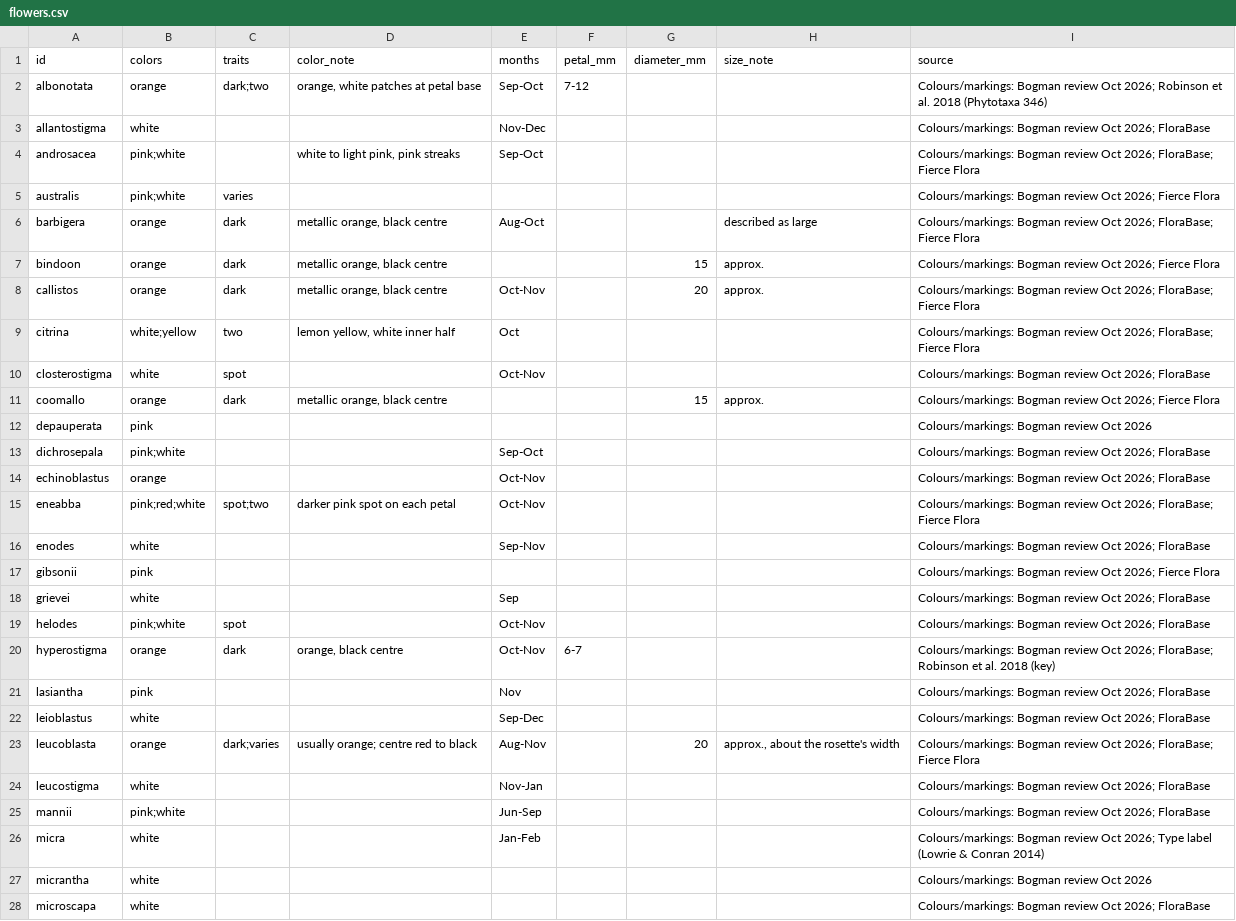
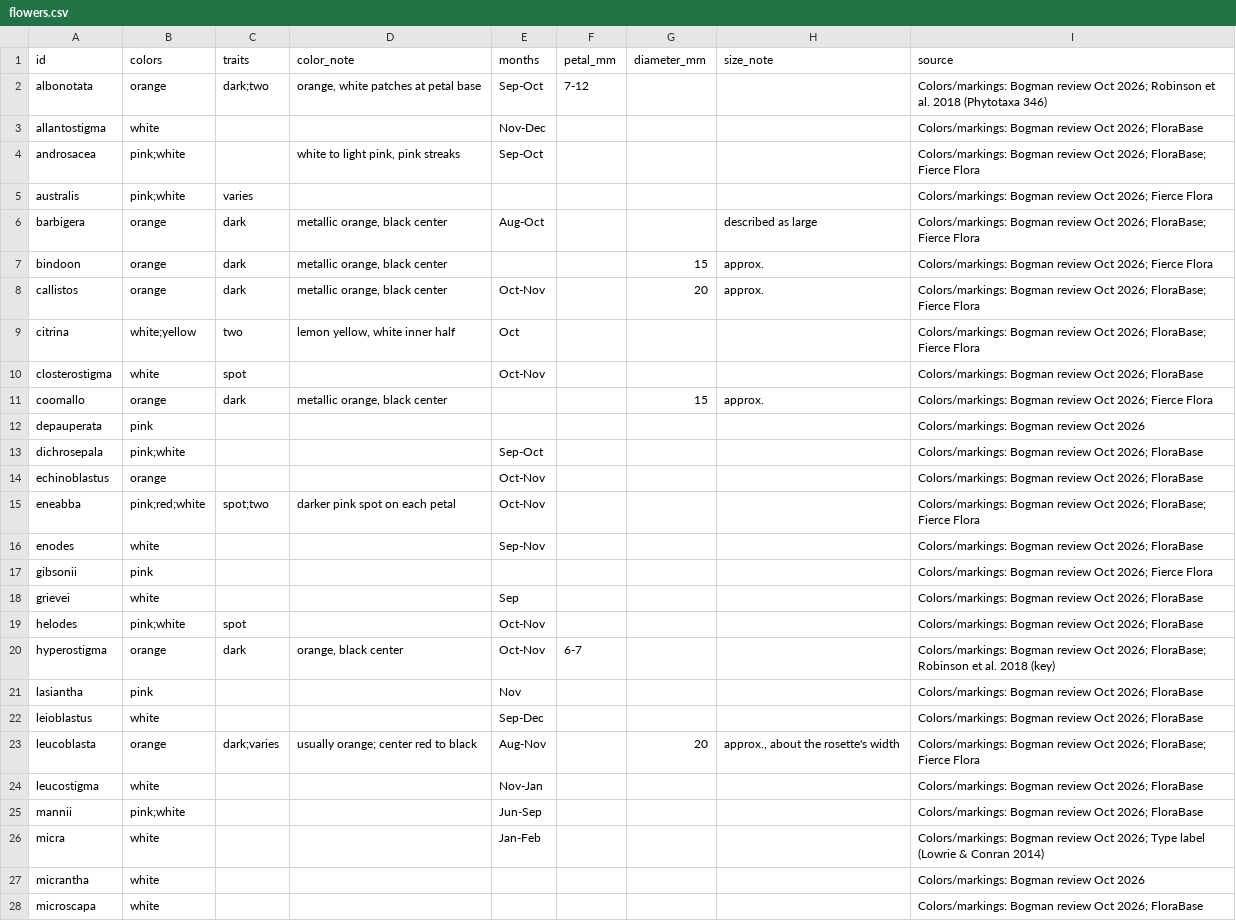
Before and after one commit to bogmanplantenstein/bogman-pygmy-habitat, a CSV file: public/flowers.csv, drawn as a sheet; only a part is shown; the diff covers the shown part only.

```diff
--- a/public/flowers.csv
+++ b/public/flowers.csv
@@ -1,28 +1,28 @@
 id,colors,traits,color_note,months,petal_mm,diameter_mm,size_note,source
-albonotata,orange,dark;two,"orange, white patches at petal base",Sep-Oct,7-12,,,Colours/markings: Bogman review Oct 2026; Robinson et al. 2018 (Phytotaxa 346)
-allantostigma,white,,,Nov-Dec,,,,Colours/markings: Bogman review Oct 2026; FloraBase
-androsacea,pink;white,,"white to light pink, pink streaks",Sep-Oct,,,,Colours/markings: Bogman review Oct 2026; FloraBase; Fierce Flora
-australis,pink;white,varies,,,,,,Colours/markings: Bogman review Oct 2026; Fierce Flora
-barbigera,orange,dark,"metallic orange, black centre",Aug-Oct,,,described as large,Colours/markings: Bogman review Oct 2026; FloraBase; Fierce Flora
-bindoon,orange,dark,"metallic orange, black centre",,,15,approx.,Colours/markings: Bogman review Oct 2026; Fierce Flora
-callistos,orange,dark,"metallic orange, black centre",Oct-Nov,,20,approx.,Colours/markings: Bogman review Oct 2026; FloraBase; Fierce Flora
-citrina,white;yellow,two,"lemon yellow, white inner half",Oct,,,,Colours/markings: Bogman review Oct 2026; FloraBase; Fierce Flora
-closterostigma,white,spot,,Oct-Nov,,,,Colours/markings: Bogman review Oct 2026; FloraBase
-coomallo,orange,dark,"metallic orange, black centre",,,15,approx.,Colours/markings: Bogman review Oct 2026; Fierce Flora
-depauperata,pink,,,,,,,Colours/markings: Bogman review Oct 2026
-dichrosepala,pink;white,,,Sep-Oct,,,,Colours/markings: Bogman review Oct 2026; FloraBase
-echinoblastus,orange,,,Oct-Nov,,,,Colours/markings: Bogman review Oct 2026; FloraBase
-eneabba,pink;red;white,spot;two,darker pink spot on each petal,Oct-Nov,,,,Colours/markings: Bogman review Oct 2026; FloraBase; Fierce Flora
-enodes,white,,,Sep-Nov,,,,Colours/markings: Bogman review Oct 2026; FloraBase
-gibsonii,pink,,,,,,,Colours/markings: Bogman review Oct 2026; Fierce Flora
-grievei,white,,,Sep,,,,Colours/markings: Bogman review Oct 2026; FloraBase
-helodes,pink;white,spot,,Oct-Nov,,,,Colours/markings: Bogman review Oct 2026; FloraBase
-hyperostigma,orange,dark,"orange, black centre",Oct-Nov,6-7,,,Colours/markings: Bogman review Oct 2026; FloraBase; Robinson et al. 2018 (key)
-lasiantha,pink,,,Nov,,,,Colours/markings: Bogman review Oct 2026; FloraBase
-leioblastus,white,,,Sep-Dec,,,,Colours/markings: Bogman review Oct 2026; FloraBase
-leucoblasta,orange,dark;varies,usually orange; centre red to black,Aug-Nov,,20,"approx., about the rosette's width",Colours/markings: Bogman review Oct 2026; FloraBase; Fierce Flora
-leucostigma,white,,,Nov-Jan,,,,Colours/markings: Bogman review Oct 2026; FloraBase
-mannii,pink;white,,,Jun-Sep,,,,Colours/markings: Bogman review Oct 2026; FloraBase
-micra,white,,,Jan-Feb,,,,Colours/markings: Bogman review Oct 2026; Type label (Lowrie & Conran 2014)
-micrantha,white,,,,,,,Colours/markings: Bogman review Oct 2026
-microscapa,white,,,,,,,Colours/markings: Bogman review Oct 2026; FloraBase
+albonotata,orange,dark;two,"orange, white patches at petal base",Sep-Oct,7-12,,,Colors/markings: Bogman review Oct 2026; Robinson et al. 2018 (Phytotaxa 346)
+allantostigma,white,,,Nov-Dec,,,,Colors/markings: Bogman review Oct 2026; FloraBase
+androsacea,pink;white,,"white to light pink, pink streaks",Sep-Oct,,,,Colors/markings: Bogman review Oct 2026; FloraBase; Fierce Flora
+australis,pink;white,varies,,,,,,Colors/markings: Bogman review Oct 2026; Fierce Flora
+barbigera,orange,dark,"metallic orange, black center",Aug-Oct,,,described as large,Colors/markings: Bogman review Oct 2026; FloraBase; Fierce Flora
+bindoon,orange,dark,"metallic orange, black center",,,15,approx.,Colors/markings: Bogman review Oct 2026; Fierce Flora
+callistos,orange,dark,"metallic orange, black center",Oct-Nov,,20,approx.,Colors/markings: Bogman review Oct 2026; FloraBase; Fierce Flora
+citrina,white;yellow,two,"lemon yellow, white inner half",Oct,,,,Colors/markings: Bogman review Oct 2026; FloraBase; Fierce Flora
+closterostigma,white,spot,,Oct-Nov,,,,Colors/markings: Bogman review Oct 2026; FloraBase
+coomallo,orange,dark,"metallic orange, black center",,,15,approx.,Colors/markings: Bogman review Oct 2026; Fierce Flora
+depauperata,pink,,,,,,,Colors/markings: Bogman review Oct 2026
+dichrosepala,pink;white,,,Sep-Oct,,,,Colors/markings: Bogman review Oct 2026; FloraBase
+echinoblastus,orange,,,Oct-Nov,,,,Colors/markings: Bogman review Oct 2026; FloraBase
+eneabba,pink;red;white,spot;two,darker pink spot on each petal,Oct-Nov,,,,Colors/markings: Bogman review Oct 2026; FloraBase; Fierce Flora
+enodes,white,,,Sep-Nov,,,,Colors/markings: Bogman review Oct 2026; FloraBase
+gibsonii,pink,,,,,,,Colors/markings: Bogman review Oct 2026; Fierce Flora
+grievei,white,,,Sep,,,,Colors/markings: Bogman review Oct 2026; FloraBase
+helodes,pink;white,spot,,Oct-Nov,,,,Colors/markings: Bogman review Oct 2026; FloraBase
+hyperostigma,orange,dark,"orange, black center",Oct-Nov,6-7,,,Colors/markings: Bogman review Oct 2026; FloraBase; Robinson et al. 2018 (key)
+lasiantha,pink,,,Nov,,,,Colors/markings: Bogman review Oct 2026; FloraBase
+leioblastus,white,,,Sep-Dec,,,,Colors/markings: Bogman review Oct 2026; FloraBase
+leucoblasta,orange,dark;varies,usually orange; center red to black,Aug-Nov,,20,"approx., about the rosette's width",Colors/markings: Bogman review Oct 2026; FloraBase; Fierce Flora
+leucostigma,white,,,Nov-Jan,,,,Colors/markings: Bogman review Oct 2026; FloraBase
+mannii,pink;white,,,Jun-Sep,,,,Colors/markings: Bogman review Oct 2026; FloraBase
+micra,white,,,Jan-Feb,,,,Colors/markings: Bogman review Oct 2026; Type label (Lowrie & Conran 2014)
+micrantha,white,,,,,,,Colors/markings: Bogman review Oct 2026
+microscapa,white,,,,,,,Colors/markings: Bogman review Oct 2026; FloraBase
```
Also changed, not shown: 35 edited cells elsewhere in this file, 5 other files.
